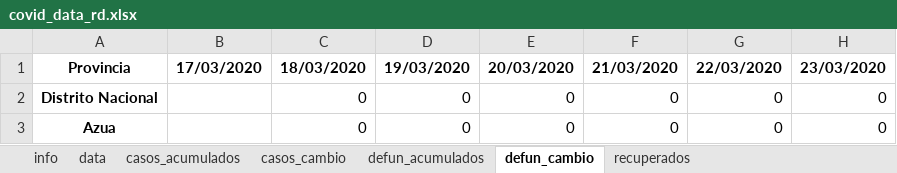
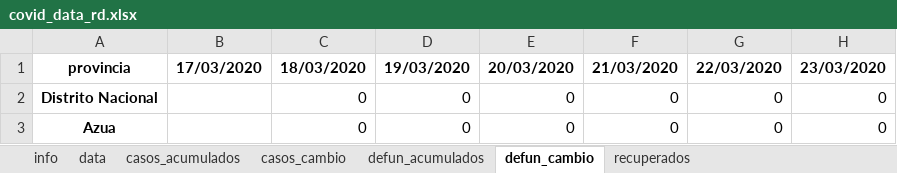
Before and after one commit to gcaff/COVID19-RD, an Excel workbook: data/covid_data_rd.xlsx, sheet defun_cambio, drawn as a sheet; only a part is shown; values as stored, in another font and other column widths than the file's, no borders; the diff names each change by its address in the sheet, - before the commit and + after, or states it on an @@ line.

```diff
--- a/data/covid_data_rd.xlsx (sheet defun_cambio)
+++ b/data/covid_data_rd.xlsx (sheet defun_cambio)
-A1: Provincia
+A1: provincia
```
Also changed, not shown: sheet data, sheet recuperados, sheet casos_cambio, sheet defun_acumulados, sheet casos_acumulados, sheet info, 1 other file.
